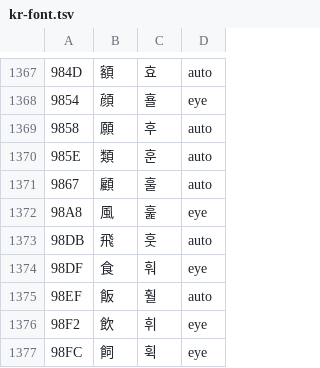
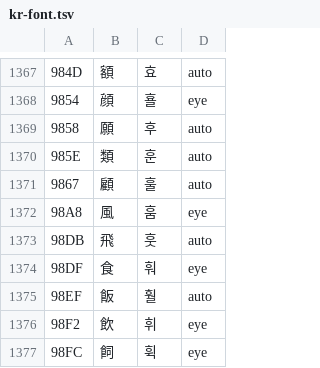
Before and after one commit to perfectacle/sfc-dq4, a TSV file: nds/dq4/tables/kr-font.tsv, drawn as a sheet; only a part is shown, gaps mark what is left out.

```diff
--- a/nds/dq4/tables/kr-font.tsv
+++ b/nds/dq4/tables/kr-font.tsv
@@ -1371,3 +1371,3 @@
 9867	顧	훌	auto
-98A8	風	훑	eye
+98A8	風	훔	eye
 98DB	飛	훗	auto
```
Also changed, not shown: 6 other files.
